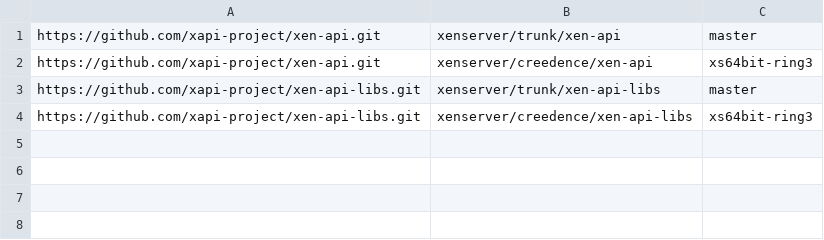
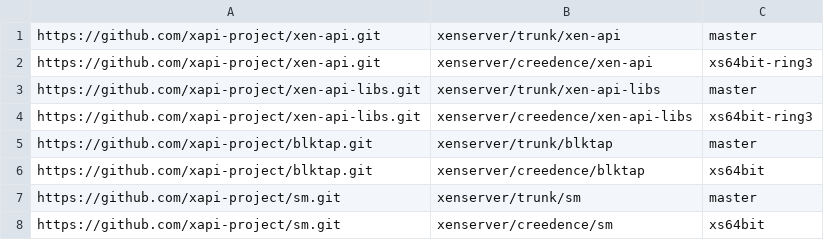
Before and after one commit to philippegabriel/lxr_scripts, a CSV file: repos.csv, drawn as a sheet; the diff names each change by its address in the sheet, - before the commit and + after, or states it on an @@ line.

Commit message:
Adding storage repos

```diff
--- a/repos.csv
+++ b/repos.csv
+row 5: https://github.com/xapi-project/blktap.git | xenserver/trunk/blktap | master
+row 6: https://github.com/xapi-project/blktap.git | xenserver/creedence/blktap | xs64bit
+row 7: https://github.com/xapi-project/sm.git | xenserver/trunk/sm | master
+row 8: https://github.com/xapi-project/sm.git | xenserver/creedence/sm | xs64bit
```
